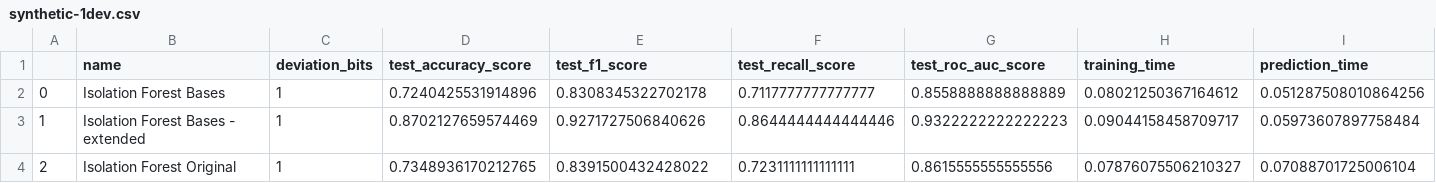
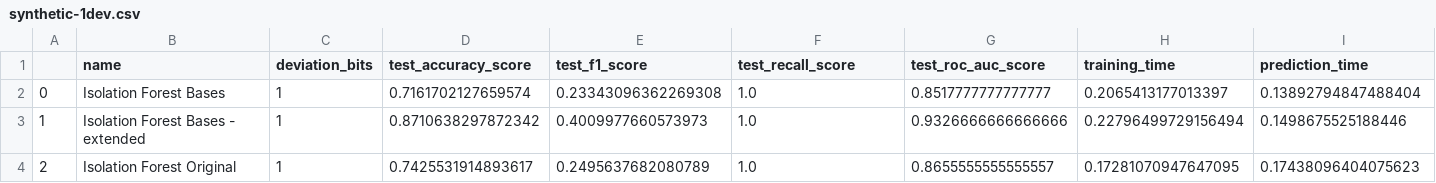
Before and after one commit to mlRosenquist/au-mlr-research-and-development-dedup, a CSV file: src/results/synthetic-1dev.csv, drawn as a sheet.

```diff
--- a/src/results/synthetic-1dev.csv
+++ b/src/results/synthetic-1dev.csv
@@ -1,4 +1,4 @@
 ,name,deviation_bits,test_accuracy_score,test_f1_score,test_recall_score,test_roc_auc_score,training_time,prediction_time
-0,Isolation Forest Bases,1,0.7240425531914896,0.8308345322702178,0.7117777777777777,0.8558888888888889,0.08021250367164612,0.051287508010864256
-1,Isolation Forest Bases - extended,1,0.8702127659574469,0.9271727506840626,0.8644444444444446,0.9322222222222223,0.09044158458709717,0.05973607897758484
-2,Isolation Forest Original,1,0.7348936170212765,0.8391500432428022,0.7231111111111111,0.8615555555555556,0.07876075506210327,0.07088701725006104
+0,Isolation Forest Bases,1,0.7161702127659574,0.23343096362269308,1.0,0.8517777777777777,0.2065413177013397,0.13892794847488404
+1,Isolation Forest Bases - extended,1,0.8710638297872342,0.4009977660573973,1.0,0.9326666666666666,0.22796499729156494,0.1498675525188446
+2,Isolation Forest Original,1,0.7425531914893617,0.2495637682080789,1.0,0.8655555555555557,0.17281070947647095,0.17438096404075623
```
Also changed, not shown: 25 other files.
